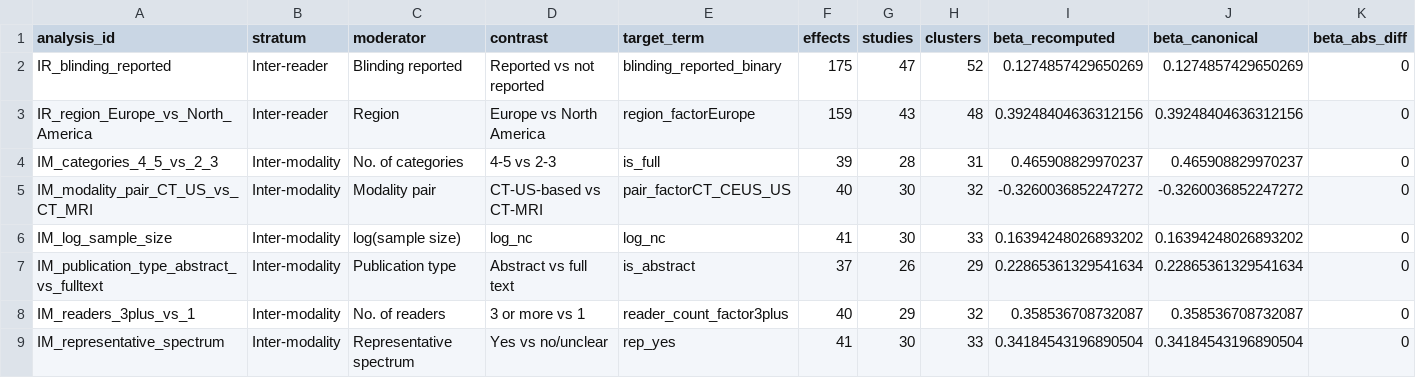
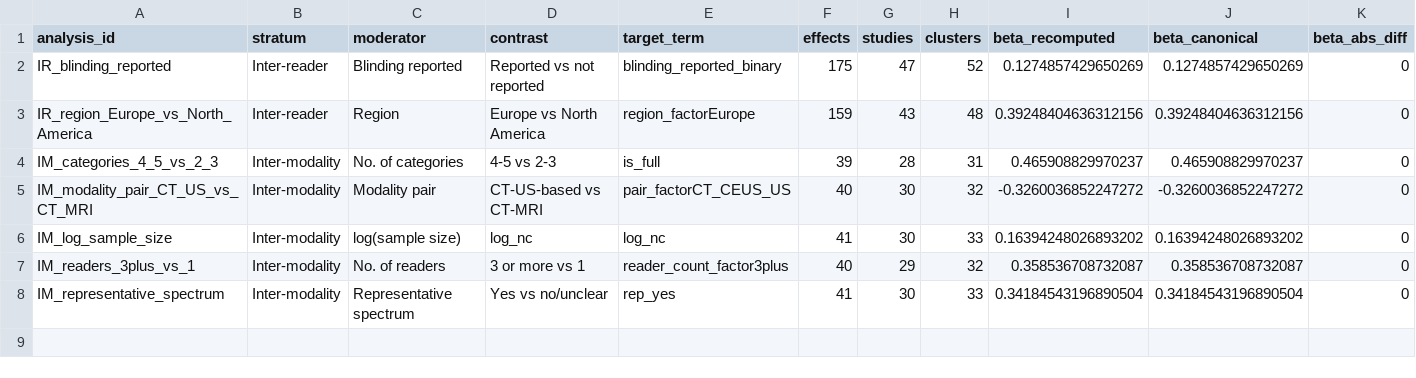
Before and after one commit to ahnhyungwoo/bosniak-reproducibility-meta-analysis, a CSV file: revision/analysis/results/loso_nominal_moderator_validation.csv, drawn as a sheet; only a part is shown; rows hold the shown columns only; the diff names each change by its address in the sheet, - before the commit and + after, or states it on an @@ line.

```diff
--- a/revision/analysis/results/loso_nominal_moderator_validation.csv
+++ b/revision/analysis/results/loso_nominal_moderator_validation.csv
-row 7: IM_publication_type_abstract_vs_fulltext | Inter-modality | Publication type | Abstract vs full text | is_abstract | 37 | 26 | 29 | 0.22865361329541634 | 0.22865361329541634 | 0
```
Also changed, not shown: meta_analysis/studies.csv, revision/analysis/results/loso_nominal_moderator_iterations.csv, 11 other files.
